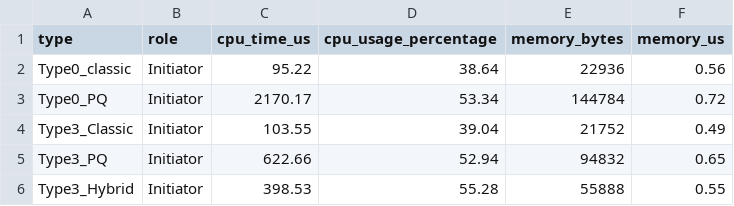
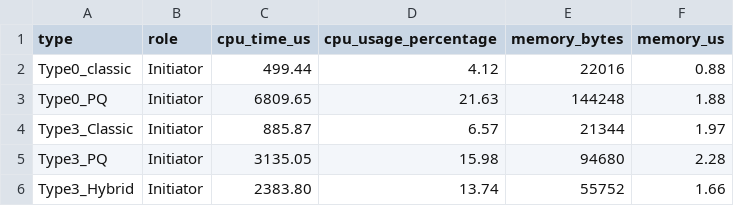
Before and after one commit to adipanca/edhoc, a CSV file: output/benchmark_fullhandshake_overhead_p2p_initiator.csv, drawn as a sheet.

```diff
--- a/output/benchmark_fullhandshake_overhead_p2p_initiator.csv
+++ b/output/benchmark_fullhandshake_overhead_p2p_initiator.csv
@@ -1,6 +1,6 @@
 type,role,cpu_time_us,cpu_usage_percentage,memory_bytes,memory_us
-Type0_classic,Initiator,95.22,38.64,22936,0.56
-Type0_PQ,Initiator,2170.17,53.34,144784,0.72
-Type3_Classic,Initiator,103.55,39.04,21752,0.49
-Type3_PQ,Initiator,622.66,52.94,94832,0.65
-Type3_Hybrid,Initiator,398.53,55.28,55888,0.55
+Type0_classic,Initiator,499.44,4.12,22016,0.88
+Type0_PQ,Initiator,6809.65,21.63,144248,1.88
+Type3_Classic,Initiator,885.87,6.57,21344,1.97
+Type3_PQ,Initiator,3135.05,15.98,94680,2.28
+Type3_Hybrid,Initiator,2383.80,13.74,55752,1.66
```
Also changed, not shown: output/benchmark_crypto_initiator.csv, output/benchmark_fullhandshake_operation_p2p_initiator.csv, 1 other file.
